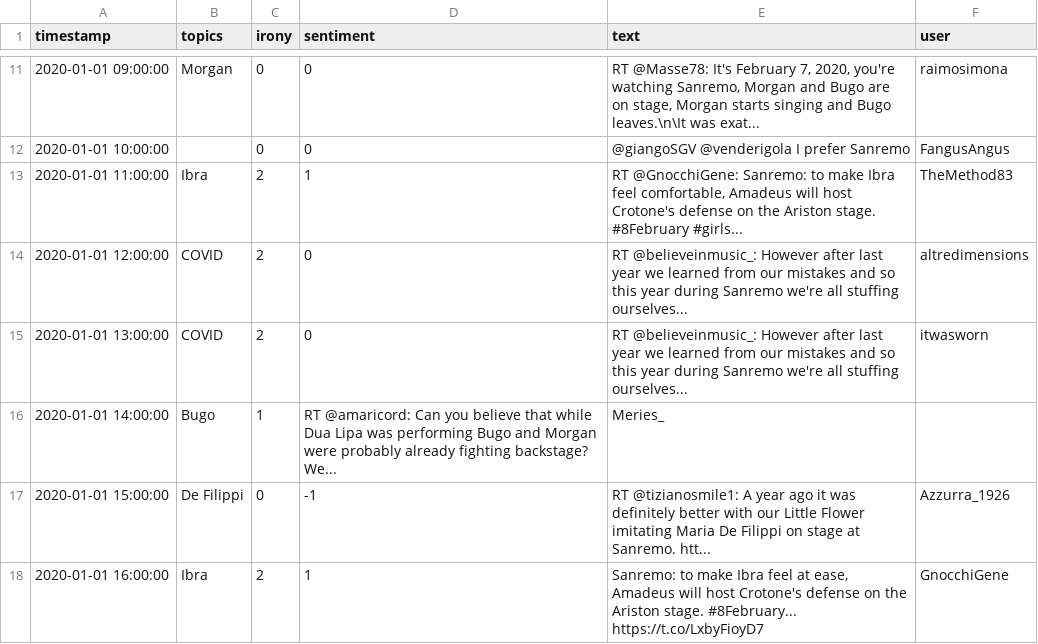
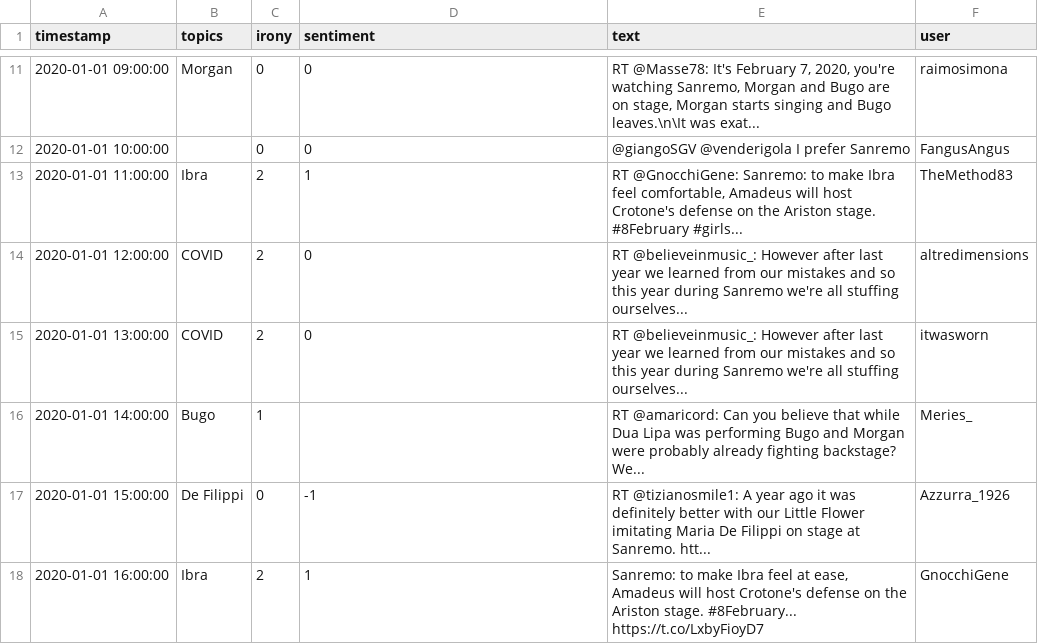
Before and after one commit to paoloceravolo/PM-Regensburg, a CSV file: data.csv, drawn as a sheet; only a part is shown, gaps mark what is left out.

```diff
--- a/data.csv
+++ b/data.csv
@@ -15,3 +15,3 @@ timestamp;topics;irony;sentiment;text;user
 2020-01-01 13:00:00;COVID;2;0;RT @believeinmusic_: However after last year we learned from our mistakes and so this year during Sanremo we're all stuffing ourselves...;itwasworn
-2020-01-01 14:00:00;Bugo;1;RT @amaricord: Can you believe that while Dua Lipa was performing Bugo and Morgan were probably already fighting backstage? We...;Meries_
+2020-01-01 14:00:00;Bugo;1;;RT @amaricord: Can you believe that while Dua Lipa was performing Bugo and Morgan were probably already fighting backstage? We...;Meries_
 2020-01-01 15:00:00;De Filippi;0;-1;RT @tizianosmile1: A year ago it was definitely better with our Little Flower imitating Maria De Filippi on stage at Sanremo. htt...;Azzurra_1926
```
